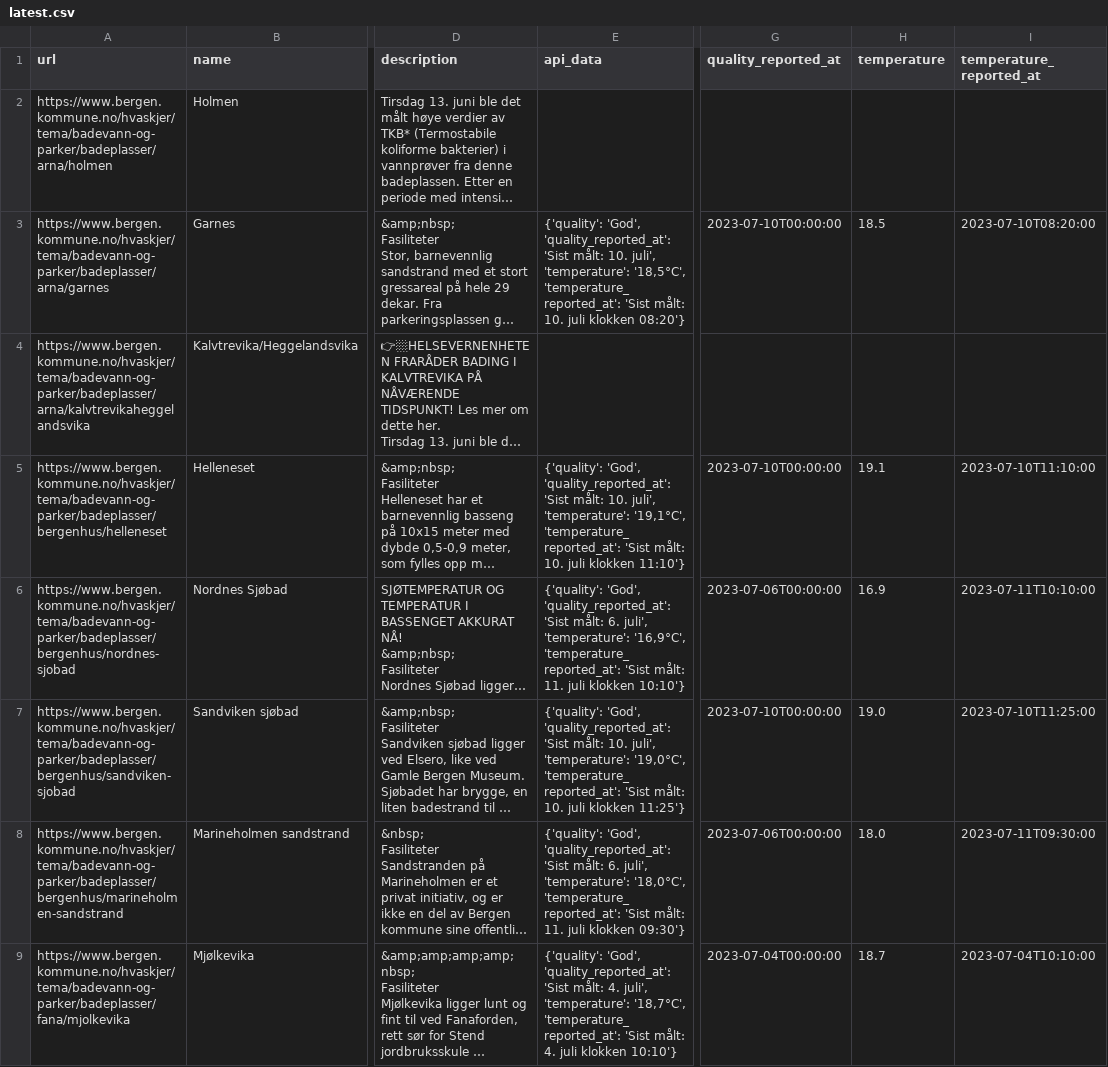
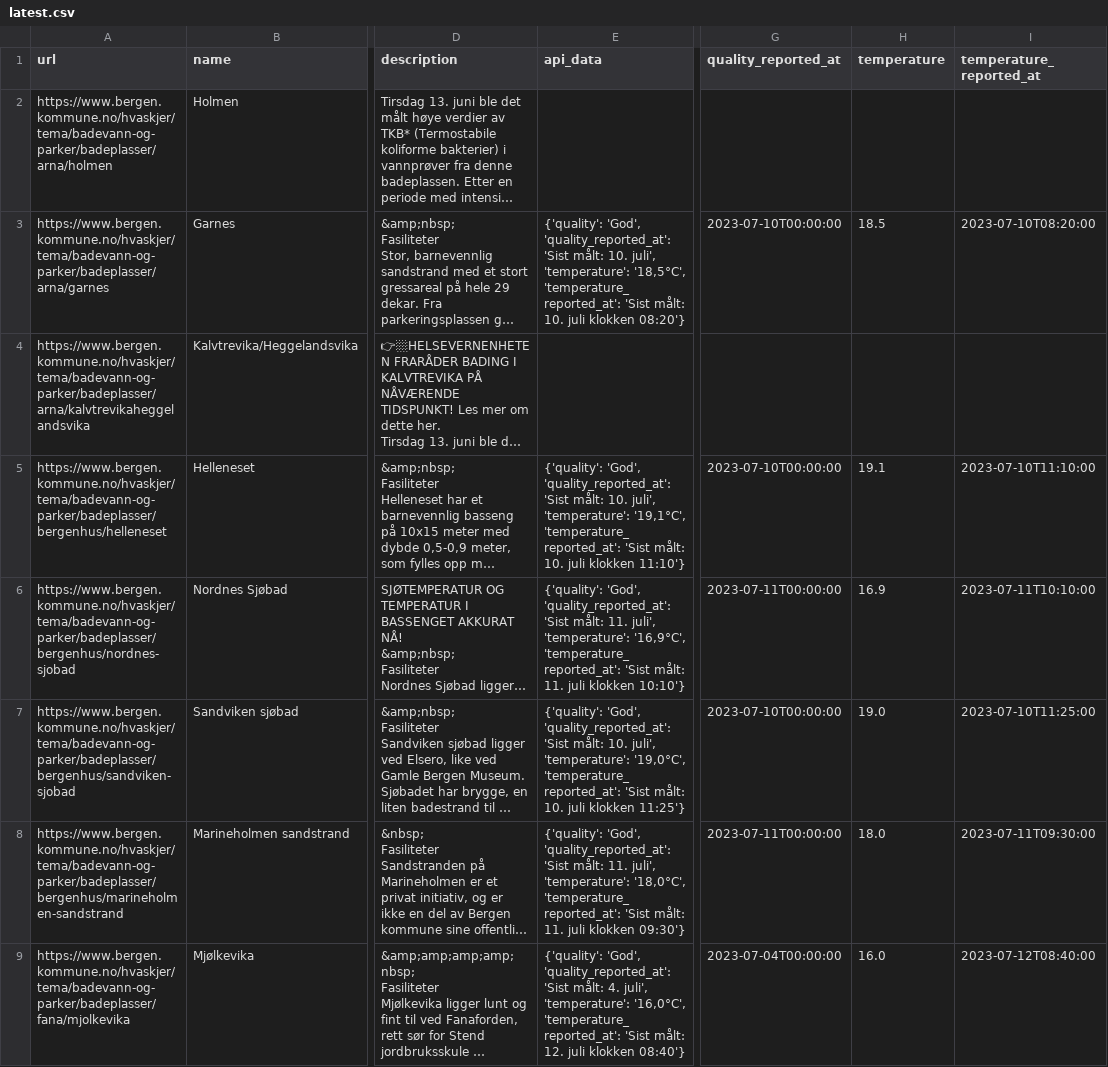
Before and after one commit to BergensTidende/badetemp-scraper, a CSV file: data/latest.csv, drawn as a sheet; only a part is shown, gaps mark what is left out; long unchanged cells end in …; the diff covers the shown part only; the diff names each change by its address in the sheet, - before the commit and + after, or states it on an @@ line.

```diff
--- a/data/latest.csv
+++ b/data/latest.csv
-E6 (api_data): …'Sist målt: 6. juli', 'temperature':…
+E6 (api_data): …'Sist målt: 11. juli', 'temperature':…
-G6 (quality_reported_at): 2023-07-06T00:00:00
+G6 (quality_reported_at): 2023-07-11T00:00:00
-E8 (api_data): …'Sist målt: 6. juli', 'temperature':…
+E8 (api_data): …'Sist målt: 11. juli', 'temperature':…
-G8 (quality_reported_at): 2023-07-06T00:00:00
+G8 (quality_reported_at): 2023-07-11T00:00:00
-E9 (api_data): …juli', 'temperature': '18,7°C', 'temperature_reported_at': 'Sist målt: 4. juli klokken 10:10'}
+E9 (api_data): …juli', 'temperature': '16,0°C', 'temperature_reported_at': 'Sist målt: 12. juli klokken 08:40'}
-H9 (temperature): 18.7
+H9 (temperature): 16.0
-I9 (temperature_reported_at): 2023-07-04T10:10:00
+I9 (temperature_reported_at): 2023-07-12T08:40:00
```
Also changed, not shown: 17 edited cells elsewhere in this file, 1 other file.
